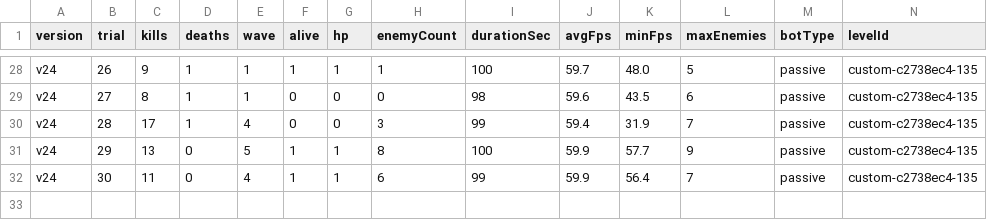
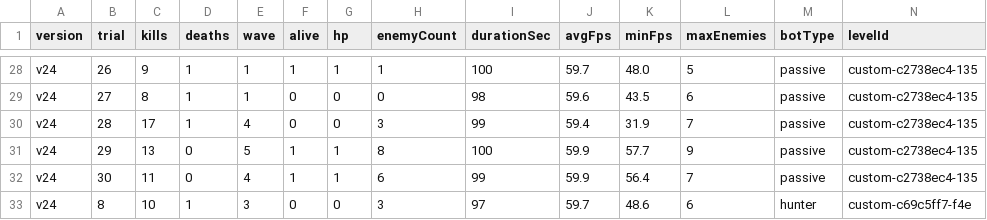
Before and after one commit to Deq710sia/wankle-trials, a CSV file: trial-data/csvs/parallel-v24-results.csv, drawn as a sheet; only a part is shown, gaps mark what is left out; rows hold the shown columns only; the diff names each change by its address in the sheet, - before the commit and + after, or states it on an @@ line.

```diff
--- a/trial-data/csvs/parallel-v24-results.csv
+++ b/trial-data/csvs/parallel-v24-results.csv
+row 33: v24 | 8 | 10 | 1 | 3 | 0 | 0 | 3 | 97 | 59.7 | 48.6 | 6 | hunter | custom-c69c5ff7-f4e
```
Also changed, not shown: trial-data/csvs/parallel-v25-results.csv, 4 other files.
